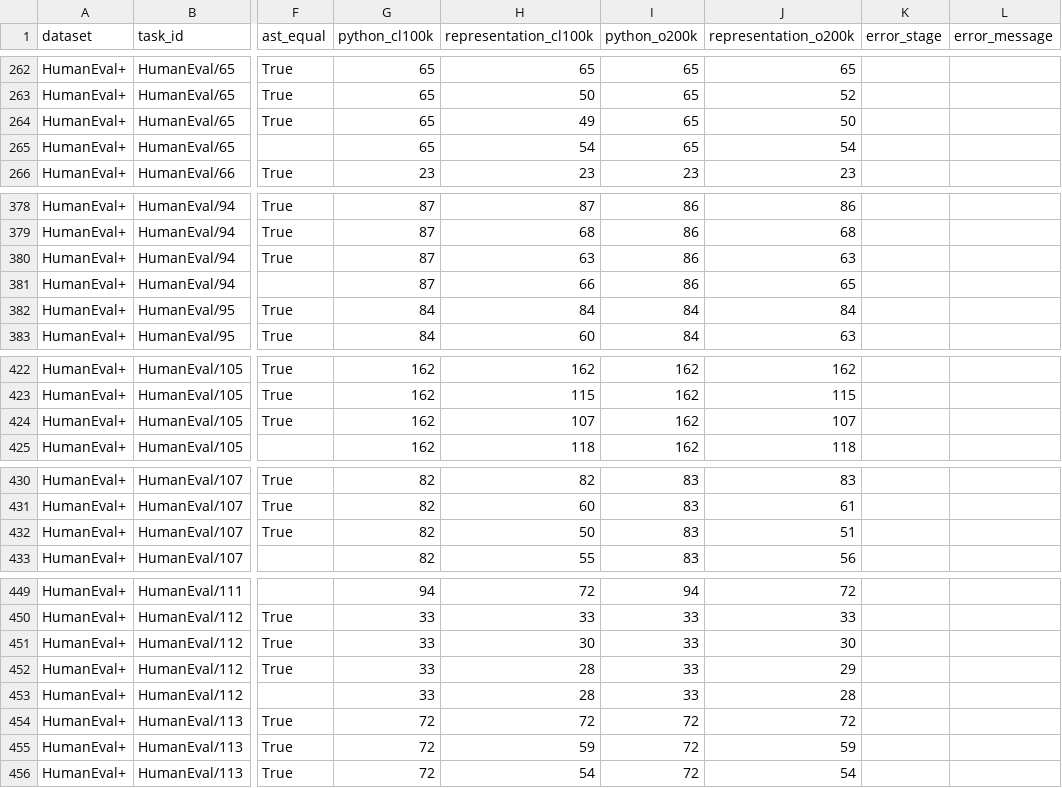
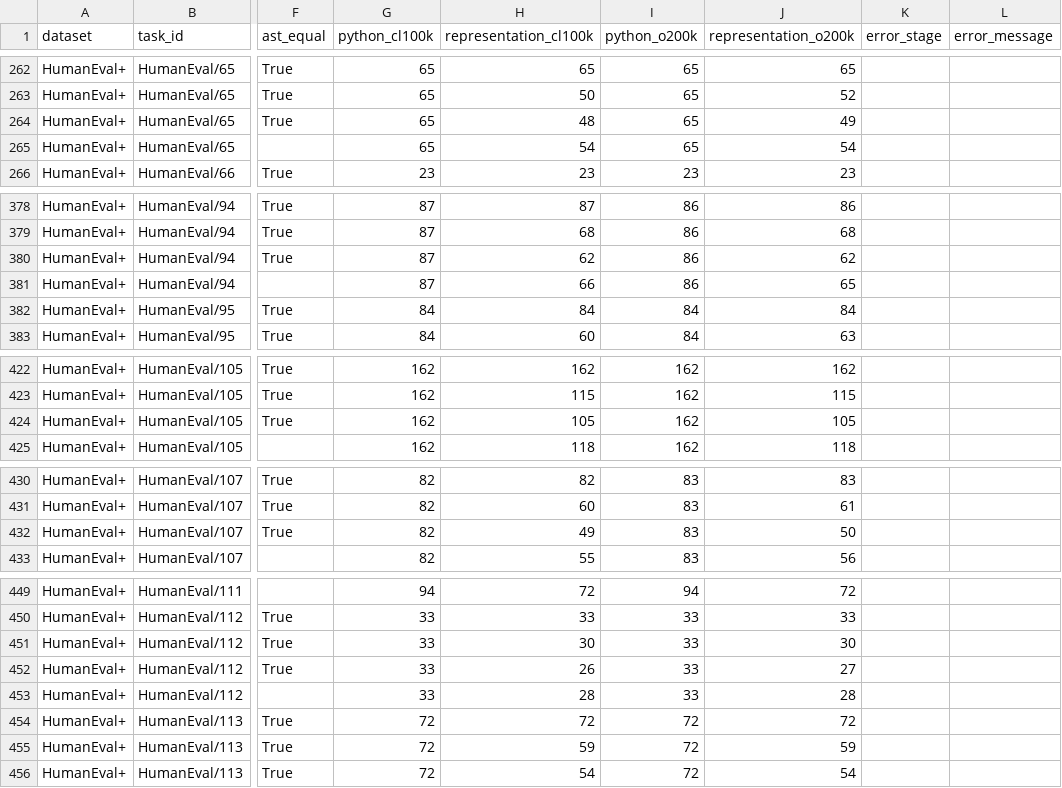
Before and after one commit to OscarCode9/kern, a CSV file: benchmark_results/modern/modern-benchmark-details.csv, drawn as a sheet; only a part is shown, gaps mark what is left out; the diff covers the shown part only; the diff names each change by its address in the sheet, - before the commit and + after, or states it on an @@ line.

```diff
--- a/benchmark_results/modern/modern-benchmark-details.csv
+++ b/benchmark_results/modern/modern-benchmark-details.csv
-H264 (representation_cl100k): 49
+H264 (representation_cl100k): 48
-J264 (representation_o200k): 50
+J264 (representation_o200k): 49
-H380 (representation_cl100k): 63
+H380 (representation_cl100k): 62
-J380 (representation_o200k): 63
+J380 (representation_o200k): 62
-H424 (representation_cl100k): 107
+H424 (representation_cl100k): 105
-J424 (representation_o200k): 107
+J424 (representation_o200k): 105
-H432 (representation_cl100k): 50
+H432 (representation_cl100k): 49
-J432 (representation_o200k): 51
+J432 (representation_o200k): 50
-H452 (representation_cl100k): 28
+H452 (representation_cl100k): 26
-J452 (representation_o200k): 29
+J452 (representation_o200k): 27
```
Also changed, not shown: 72 edited cells elsewhere in this file, 19 other files.
